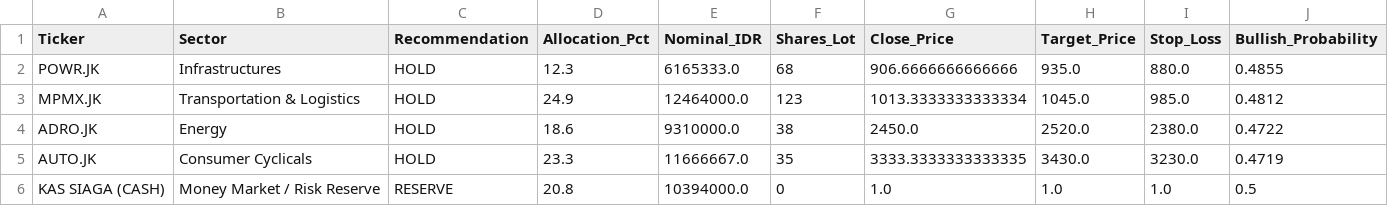
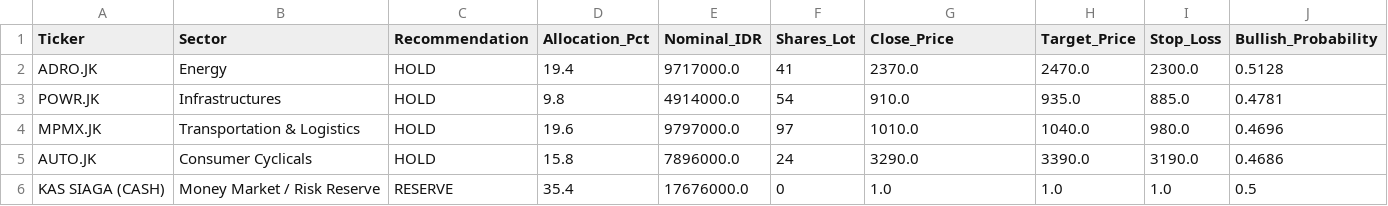
Before and after one commit to Ifan-Apres/stock-market-recommendation, a CSV file: data/processed/latest_portfolio_allocation.csv, drawn as a sheet.

```diff
--- a/data/processed/latest_portfolio_allocation.csv
+++ b/data/processed/latest_portfolio_allocation.csv
@@ -1,6 +1,6 @@
 Ticker,Sector,Recommendation,Allocation_Pct,Nominal_IDR,Shares_Lot,Close_Price,Target_Price,Stop_Loss,Bullish_Probability
-POWR.JK,Infrastructures,HOLD,12.3,6165333.0,68,906.6666666666666,935.0,880.0,0.4855
-MPMX.JK,Transportation & Logistics,HOLD,24.9,12464000.0,123,1013.3333333333334,1045.0,985.0,0.4812
-ADRO.JK,Energy,HOLD,18.6,9310000.0,38,2450.0,2520.0,2380.0,0.4722
-AUTO.JK,Consumer Cyclicals,HOLD,23.3,11666667.0,35,3333.3333333333335,3430.0,3230.0,0.4719
-KAS SIAGA (CASH),Money Market / Risk Reserve,RESERVE,20.8,10394000.0,0,1.0,1.0,1.0,0.5
+ADRO.JK,Energy,HOLD,19.4,9717000.0,41,2370.0,2470.0,2300.0,0.5128
+POWR.JK,Infrastructures,HOLD,9.8,4914000.0,54,910.0,935.0,885.0,0.4781
+MPMX.JK,Transportation & Logistics,HOLD,19.6,9797000.0,97,1010.0,1040.0,980.0,0.4696
+AUTO.JK,Consumer Cyclicals,HOLD,15.8,7896000.0,24,3290.0,3390.0,3190.0,0.4686
+KAS SIAGA (CASH),Money Market / Risk Reserve,RESERVE,35.4,17676000.0,0,1.0,1.0,1.0,0.5
```
Also changed, not shown: data/processed/latest_alpha_recommendations_dividend.csv, data/processed/latest_alpha_recommendations_favorites.csv, 9 other files.
